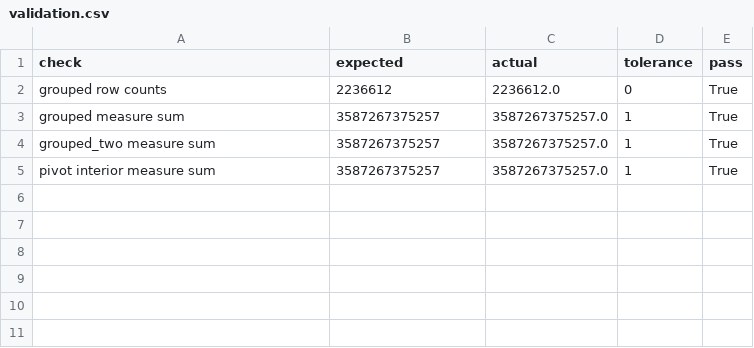
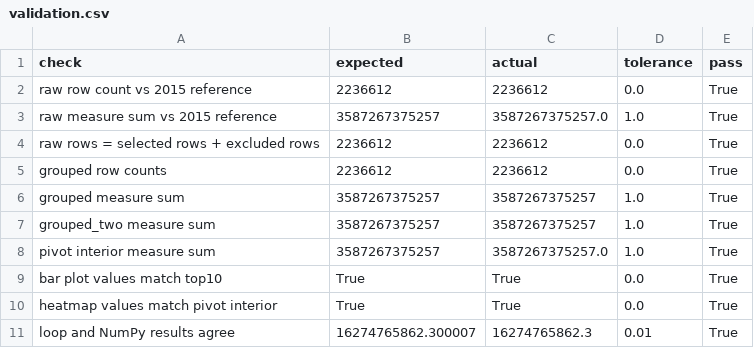
Before and after one commit to paulineashleybalangue-dsa/case-study-2, a CSV file: output/validation.csv, drawn as a sheet.

Commit message:
fix: update analysis output files

```diff
--- a/output/validation.csv
+++ b/output/validation.csv
@@ -1,5 +1,11 @@
 check,expected,actual,tolerance,pass
-grouped row counts,2236612,2236612.0,0,True
-grouped measure sum,3587267375257,3587267375257.0,1,True
-grouped_two measure sum,3587267375257,3587267375257.0,1,True
-pivot interior measure sum,3587267375257,3587267375257.0,1,True
+raw row count vs 2015 reference,2236612,2236612,0.0,True
+raw measure sum vs 2015 reference,3587267375257,3587267375257.0,1.0,True
+raw rows = selected rows + excluded rows,2236612,2236612,0.0,True
+grouped row counts,2236612,2236612,0.0,True
+grouped measure sum,3587267375257,3587267375257,1.0,True
+grouped_two measure sum,3587267375257,3587267375257,1.0,True
+pivot interior measure sum,3587267375257,3587267375257.0,1.0,True
+bar plot values match top10,True,True,0.0,True
+heatmap values match pivot interior,True,True,0.0,True
+loop and NumPy results agree,16274765862.300007,16274765862.3,0.01,True
```
Also changed, not shown: 12 other files.
